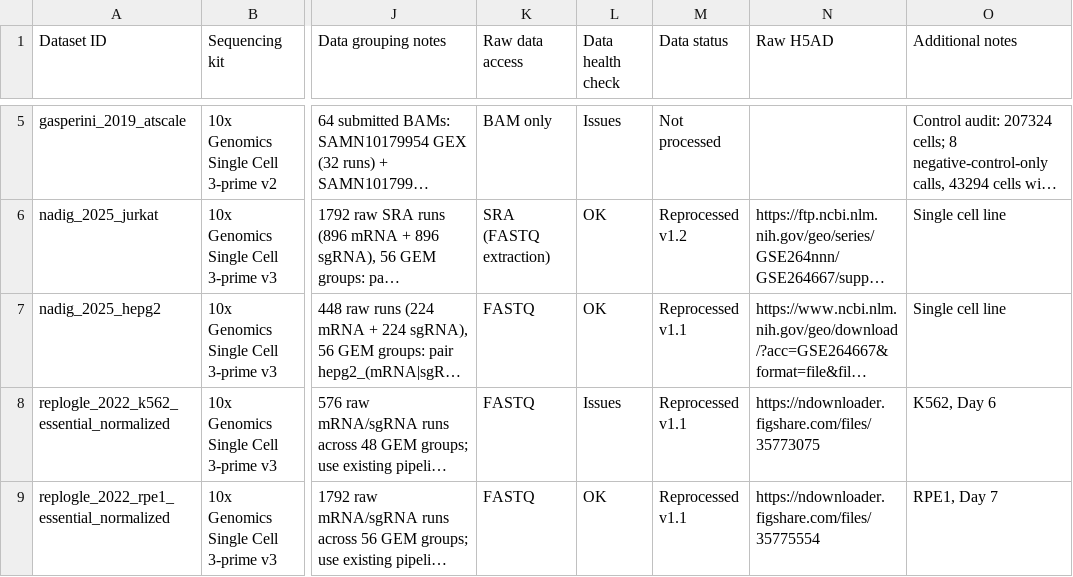
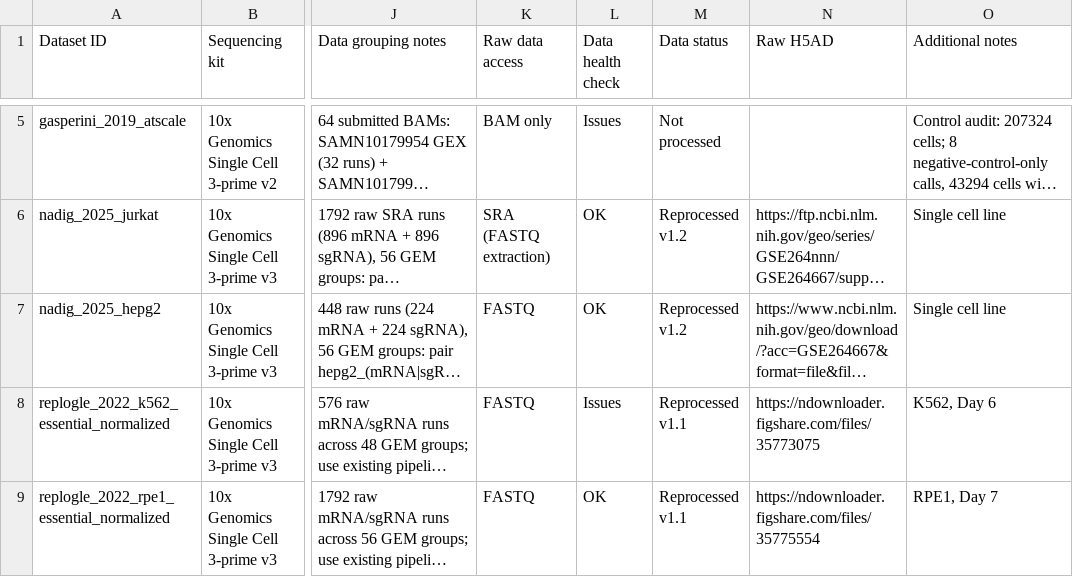
Before and after one commit to EMBL-EBI-ABC/PerturbationCatalogue, a TSV file: data_sources/perturb-seq/datasets.tsv, drawn as a sheet; only a part is shown, gaps mark what is left out; long unchanged cells end in …; the diff names each change by its address in the sheet, - before the commit and + after, or states it on an @@ line.

Commit message:
Mark HepG2 unified run complete

```diff
--- a/data_sources/perturb-seq/datasets.tsv
+++ b/data_sources/perturb-seq/datasets.tsv
-M7 (Data status): Reprocessed v1.1
+M7 (Data status): Reprocessed v1.2
```
